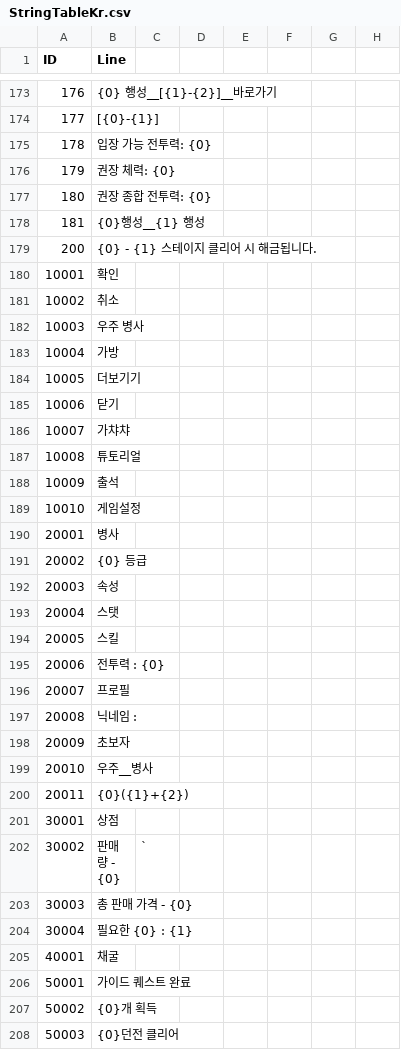
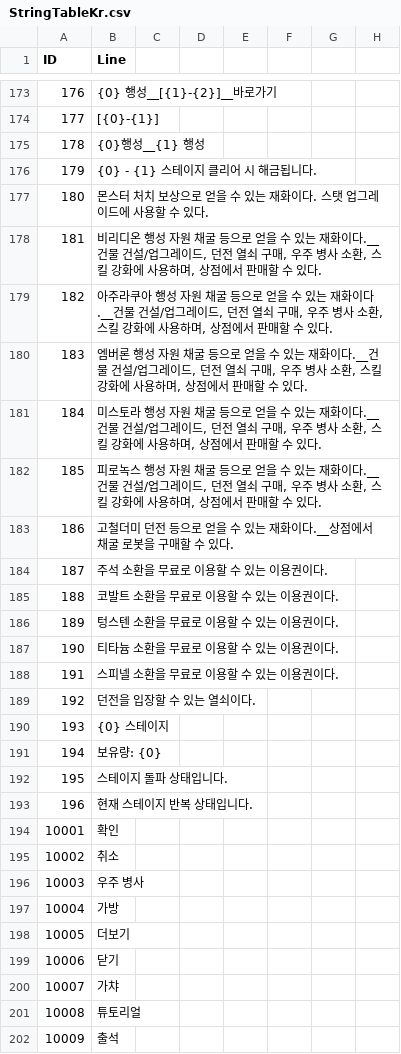
Before and after one commit to jikwang-park/SpaceMiner, a CSV file: Unity/Assets/Addressables/DataTables/StringTableKr.csv, drawn as a sheet; only a part is shown, gaps mark what is left out; the shorter side is filled out with more unchanged rows; removed rows and columns are numbered as before the commit, all else as after; rows hold the shown columns only; the diff covers the shown part only; the diff names each change by its address in the sheet, - before the commit and + after, or states it on an @@ line.

Commit message:
docs : 스트링 테이블 수정&추가
내용: 던전, 행성 명칭, 행성 스테이지 변경 팝업 창, 보유 효과 아이템 [가방 팝업 창], 소환권 명칭, 자원 아이템.소환권 아이템 [가방 팝업 창], 돌파/반복 버튼 팝업 창

```diff
--- a/Unity/Assets/Addressables/DataTables/StringTableKr.csv
+++ b/Unity/Assets/Addressables/DataTables/StringTableKr.csv
-row 175: 178 | 입장 가능 전투력: {0}
-row 176: 179 | 권장 체력: {0}
-row 177: 180 | 권장 종합 전투력: {0}
@@ column A (ID) renumbered between rows 175 and 176 @@
+row 177: 180 | 몬스터 처치 보상으로 얻을 수 있는 재화이다. 스탯 업그레이드에 사용할 수 있다.
+row 178: 181 | 비리디온 행성 자원 채굴 등으로 얻을 수 있는 재화이다.__건물 건설/업그레이드, 던전 열쇠 구매, 우주 병사 소환, 스킬 강화에 사용하며, 상점에서 판매할 수 있다.
+row 179: 182 | 아주라쿠아 행성 자원 채굴 등으로 얻을 수 있는 재화이다.__건물 건설/업그레이드, 던전 열쇠 구매, 우주 병사 소환, 스킬 강화에 사용하며, 상점에서 판매할 수 있다.
+row 180: 183 | 엠버론 행성 자원 채굴 등으로 얻을 수 있는 재화이다.__건물 건설/업그레이드, 던전 열쇠 구매, 우주 병사 소환, 스킬 강화에 사용하며, 상점에서 판매할 수 있다.
+row 181: 184 | 미스토라 행성 자원 채굴 등으로 얻을 수 있는 재화이다.__건물 건설/업그레이드, 던전 열쇠 구매, 우주 병사 소환, 스킬 강화에 사용하며, 상점에서 판매할 수 있다.
+row 182: 185 | 피로녹스 행성 자원 채굴 등으로 얻을 수 있는 재화이다.__건물 건설/업그레이드, 던전 열쇠 구매, 우주 병사 소환, 스킬 강화에 사용하며, 상점에서 판매할 수 있다.
+row 183: 186 | 고철더미 던전 등으로 얻을 수 있는 재화이다.__상점에서 채굴 로봇을 구매할 수 있다.
+row 184: 187 | 주석 소환을 무료로 이용할 수 있는 이용권이다.
+row 185: 188 | 코발트 소환을 무료로 이용할 수 있는 이용권이다.
+row 186: 189 | 텅스텐 소환을 무료로 이용할 수 있는 이용권이다.
+row 187: 190 | 티타늄 소환을 무료로 이용할 수 있는 이용권이다.
+row 188: 191 | 스피넬 소환을 무료로 이용할 수 있는 이용권이다.
+row 189: 192 | 던전을 입장할 수 있는 열쇠이다.
+row 190: 193 | {0} 스테이지
+row 191: 194 | 보유량: {0}
+row 192: 195 | 스테이지 돌파 상태입니다.
+row 193: 196 | 현재 스테이지 반복 상태입니다.
-B198 (Line): 더보기기
+B198 (Line): 더보기
-B200 (Line): 가챠챠
+B200 (Line): 가챠
```
Also changed, not shown: 1 added row and 17 edited cells elsewhere in this file.
